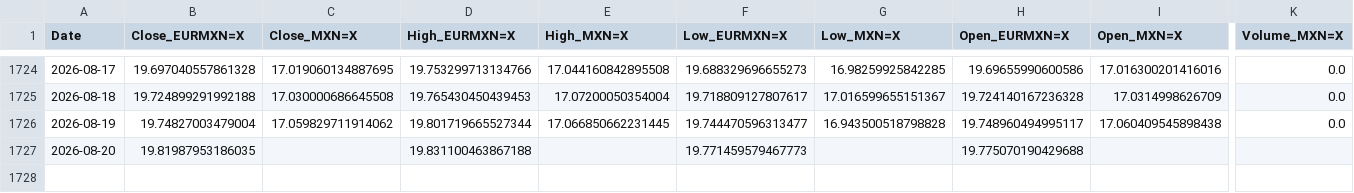
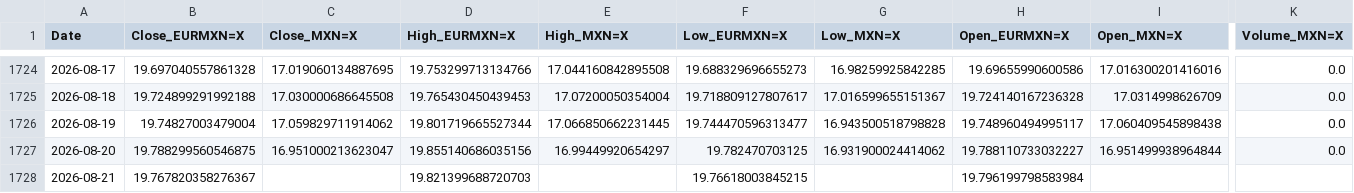
Before and after one commit to davidrmh/github_sandbox, a CSV file: src/output/prices.csv, drawn as a sheet; only a part is shown, gaps mark what is left out; rows hold the shown columns only; the diff names each change by its address in the sheet, - before the commit and + after, or states it on an @@ line.

```diff
--- a/src/output/prices.csv
+++ b/src/output/prices.csv
-B1727 (Close_EURMXN=X): 19.81987953186035
+B1727 (Close_EURMXN=X): 19.788299560546875
-C1727 (Close_MXN=X): (empty)
+C1727 (Close_MXN=X): 16.951000213623047
-D1727 (High_EURMXN=X): 19.831100463867188
+D1727 (High_EURMXN=X): 19.855140686035156
-E1727 (High_MXN=X): (empty)
+E1727 (High_MXN=X): 16.99449920654297
-F1727 (Low_EURMXN=X): 19.771459579467773
+F1727 (Low_EURMXN=X): 19.782470703125
-G1727 (Low_MXN=X): (empty)
+G1727 (Low_MXN=X): 16.931900024414062
-H1727 (Open_EURMXN=X): 19.775070190429688
+H1727 (Open_EURMXN=X): 19.788110733032227
-I1727 (Open_MXN=X): (empty)
+I1727 (Open_MXN=X): 16.951499938964844
-K1727 (Volume_MXN=X): (empty)
+K1727 (Volume_MXN=X): 0.0
+row 1728: 2026-08-21 | 19.767820358276367 |  | 19.821399688720703 |  | 19.76618003845215 |  | 19.796199798583984
```
